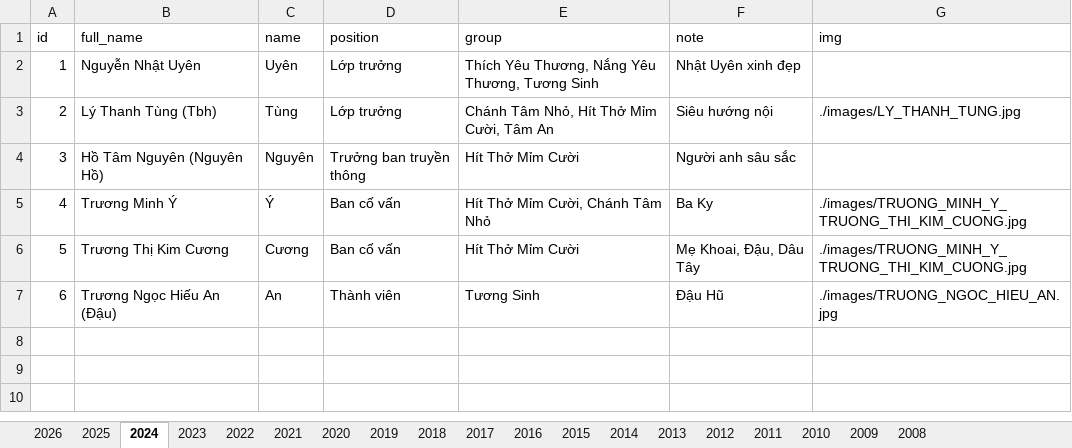
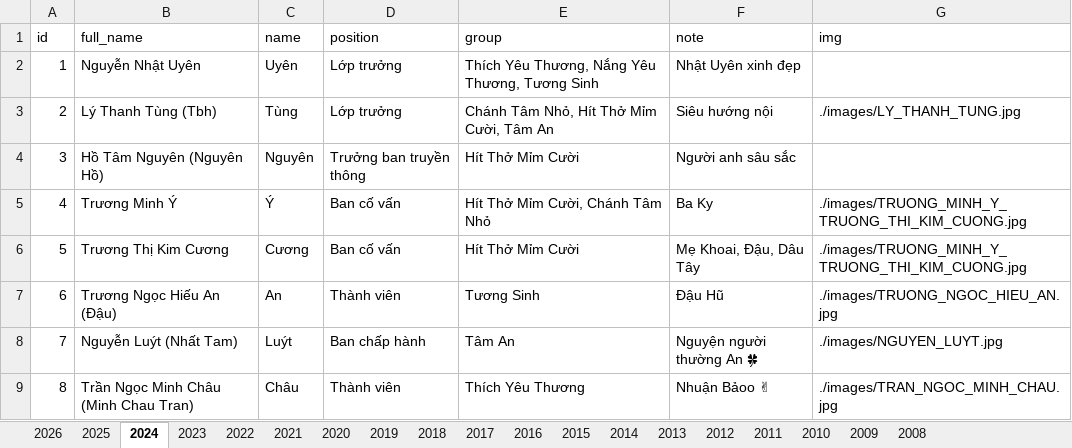
Before and after one commit to bantruyenthongchanhtam/hoc-chung-chanh-tam, an Excel workbook: data/DATA.xlsx, sheet 2024, drawn as a sheet; values as stored, in another font and other column widths than the file's, no borders; the diff names each change by its address in the sheet, - before the commit and + after, or states it on an @@ line.

```diff
--- a/data/DATA.xlsx (sheet 2024)
+++ b/data/DATA.xlsx (sheet 2024)
+row 8: 7 | Nguyễn Luýt (Nhất Tam) | Luýt | Ban chấp hành | Tâm An | Nguyện người thường An 🍀 | ./images/NGUYEN_LUYT.jpg
+row 9: 8 | Trần Ngọc Minh Châu (Minh Chau Tran) | Châu | Thành viên | Thích Yêu Thương | Nhuận Bảoo ✌ | ./images/TRAN_NGOC_MINH_CHAU.jpg
```
Also changed, not shown: sheet 2025, sheet 2022, sheet 2021, 9 other files.
